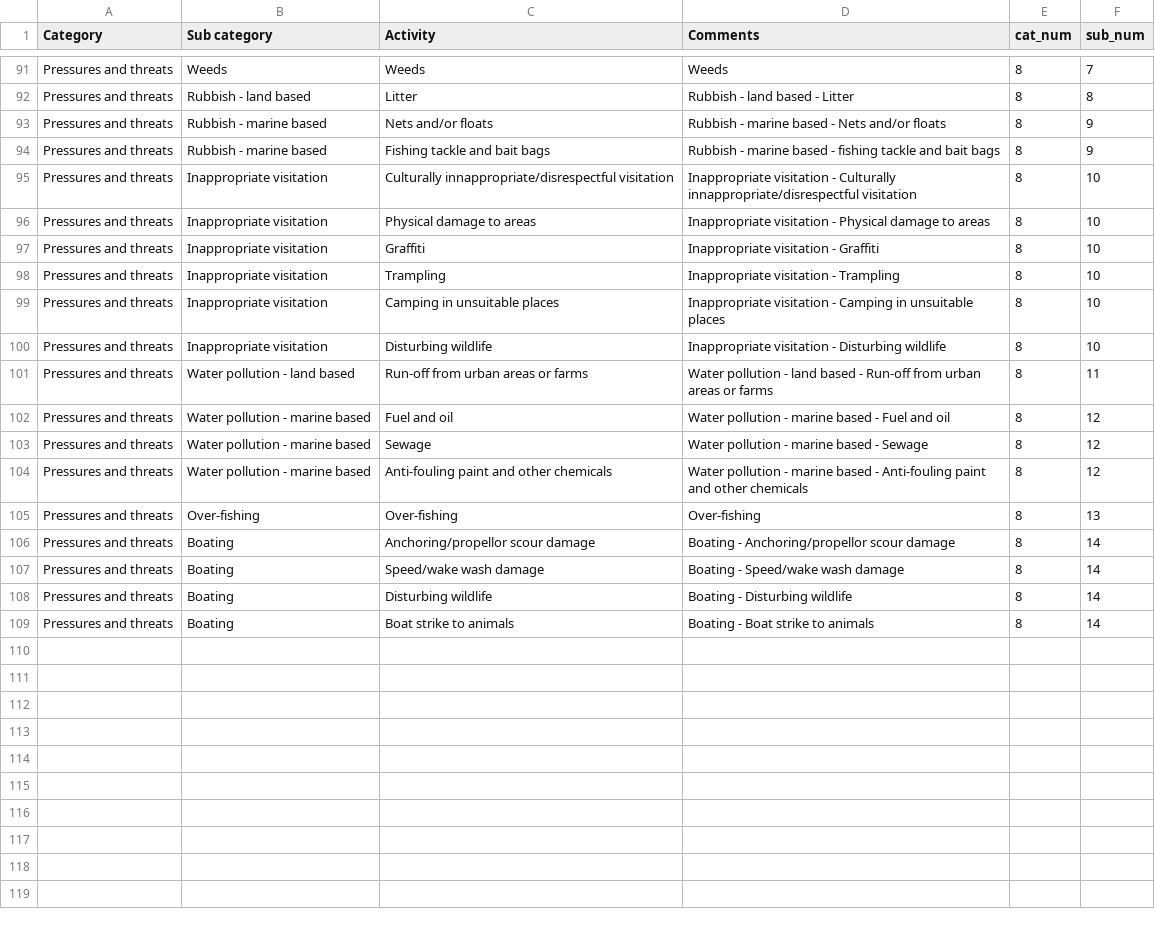
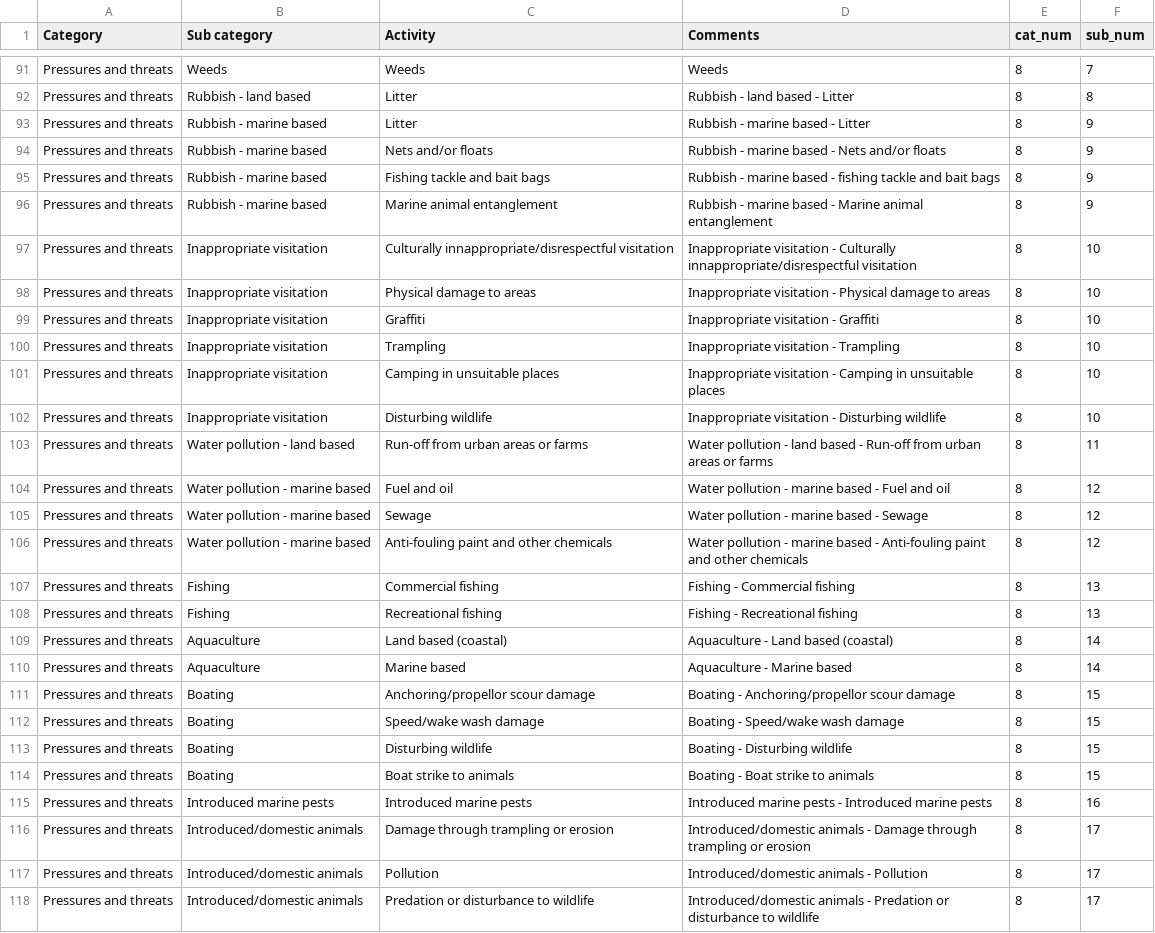
Before and after one commit to UWA-Marine-Ecology-Group-projects/culturalmapper, a CSV file: data/Activity list - cultural-values.csv, drawn as a sheet; only a part is shown, gaps mark what is left out.

Commit message:
update pressures

```diff
--- a/data/Activity list - cultural-values.csv
+++ b/data/Activity list - cultural-values.csv
@@ -92,4 +92,6 @@ Pressures and threats,Weeds,Weeds,Weeds,8,7
 Pressures and threats,Rubbish - land based,Litter,Rubbish - land based - Litter,8,8
+Pressures and threats,Rubbish - marine based,Litter,Rubbish - marine based - Litter,8,9
 Pressures and threats,Rubbish - marine based,Nets and/or floats,Rubbish - marine based - Nets and/or floats,8,9
 Pressures and threats,Rubbish - marine based,Fishing tackle and bait bags,Rubbish - marine based - fishing tackle and bait bags,8,9
+Pressures and threats,Rubbish - marine based,Marine animal entanglement,Rubbish - marine based - Marine animal entanglement,8,9
 Pressures and threats,Inappropriate visitation,Culturally innappropriate/disrespectful visitation,Inappropriate visitation - Culturally innappropriate/disrespectful visitation,8,10
@@ -104,6 +106,13 @@ Pressures and threats,Water pollution - marine based,Sewage,Water pollution - ma
 Pressures and threats,Water pollution - marine based,Anti-fouling paint and other chemicals,Water pollution - marine based - Anti-fouling paint and other chemicals,8,12
-Pressures and threats,Over-fishing,Over-fishing,Over-fishing,8,13
-Pressures and threats,Boating,Anchoring/propellor scour damage,Boating - Anchoring/propellor scour damage,8,14
-Pressures and threats,Boating,Speed/wake wash damage,Boating - Speed/wake wash damage,8,14
-Pressures and threats,Boating,Disturbing wildlife,Boating - Disturbing wildlife,8,14
-Pressures and threats,Boating,Boat strike to animals,Boating - Boat strike to animals,8,14
+Pressures and threats,Fishing,Commercial fishing,Fishing - Commercial fishing,8,13
+Pressures and threats,Fishing,Recreational fishing,Fishing - Recreational fishing,8,13
+Pressures and threats,Aquaculture,Land based (coastal),Aquaculture - Land based (coastal),8,14
+Pressures and threats,Aquaculture,Marine based,Aquaculture - Marine based,8,14
+Pressures and threats,Boating,Anchoring/propellor scour damage,Boating - Anchoring/propellor scour damage,8,15
+Pressures and threats,Boating,Speed/wake wash damage,Boating - Speed/wake wash damage,8,15
+Pressures and threats,Boating,Disturbing wildlife,Boating - Disturbing wildlife,8,15
+Pressures and threats,Boating,Boat strike to animals,Boating - Boat strike to animals,8,15
+Pressures and threats,Introduced marine pests,Introduced marine pests,Introduced marine pests - Introduced marine pests,8,16
+Pressures and threats,Introduced/domestic animals,Damage through trampling or erosion,Introduced/domestic animals - Damage through trampling or erosion,8,17
+Pressures and threats,Introduced/domestic animals,Pollution,Introduced/domestic animals - Pollution,8,17
+Pressures and threats,Introduced/domestic animals,Predation or disturbance to wildlife,Introduced/domestic animals - Predation or disturbance to wildlife,8,17
```
